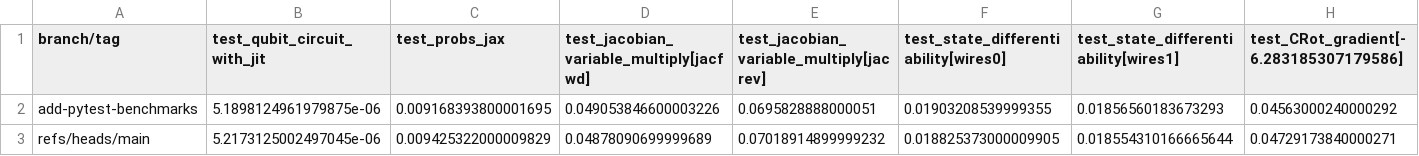
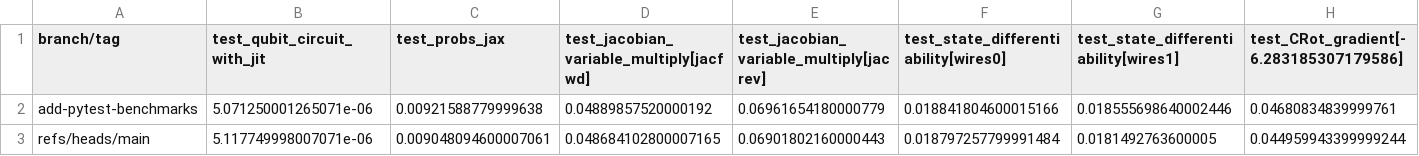
Before and after one commit to PennyLaneAI/pennylane-benchmarks, a CSV file: pennylane_benchmarks/jax-tests-1-3.11-benchmarks/all_runtimes.csv, drawn as a sheet; only a part is shown; the diff covers the shown part only; the diff names each change by its address in the sheet, - before the commit and + after, or states it on an @@ line.

```diff
--- a/pennylane_benchmarks/jax-tests-1-3.11-benchmarks/all_runtimes.csv
+++ b/pennylane_benchmarks/jax-tests-1-3.11-benchmarks/all_runtimes.csv
-B2 (test_qubit_circuit_with_jit): 5.1898124961979875e-06
+B2 (test_qubit_circuit_with_jit): 5.071250001265071e-06
-C2 (test_probs_jax): 0.009168393800001695
+C2 (test_probs_jax): 0.00921588779999638
-D2: 0.049053846600003226
+D2: 0.04889857520000192
-E2: 0.0695828888000051
+E2: 0.06961654180000779
-F2: 0.01903208539999355
+F2: 0.018841804600015166
-G2: 0.01856560183673293
+G2: 0.018555698640002446
-H2: 0.04563000240000292
+H2: 0.04680834839999761
-B3 (test_qubit_circuit_with_jit): 5.2173125002497045e-06
+B3 (test_qubit_circuit_with_jit): 5.117749998007071e-06
-C3 (test_probs_jax): 0.009425322000009829
+C3 (test_probs_jax): 0.009048094600007061
-D3: 0.04878090699999689
+D3: 0.048684102800007165
-E3: 0.07018914899999232
+E3: 0.06901802160000443
-F3: 0.018825373000009905
+F3: 0.018797257799991484
-G3: 0.018554310166665644
+G3: 0.0181492763600005
-H3: 0.04729173840000271
+H3: 0.044959943399999244
```
Also changed, not shown: 22 edited cells elsewhere in this file, pennylane_benchmarks/device-tests-default.mixed-None-3.9-benchmarks/all_runtimes.csv, pennylane_benchmarks/device-tests-default.qubit.autograd-None-3.9-benchmarks/all_runtimes.csv, 22 other files.
